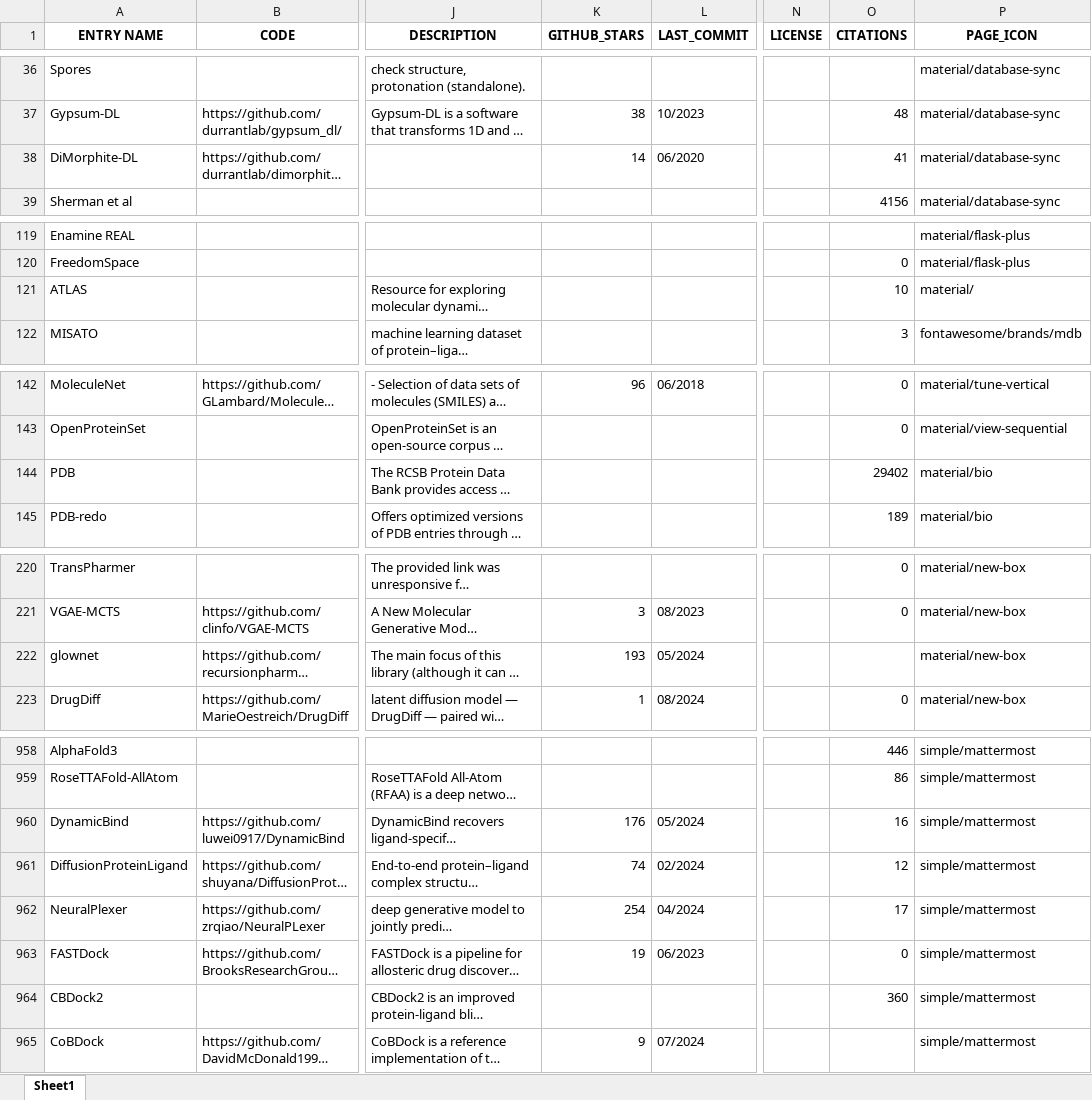
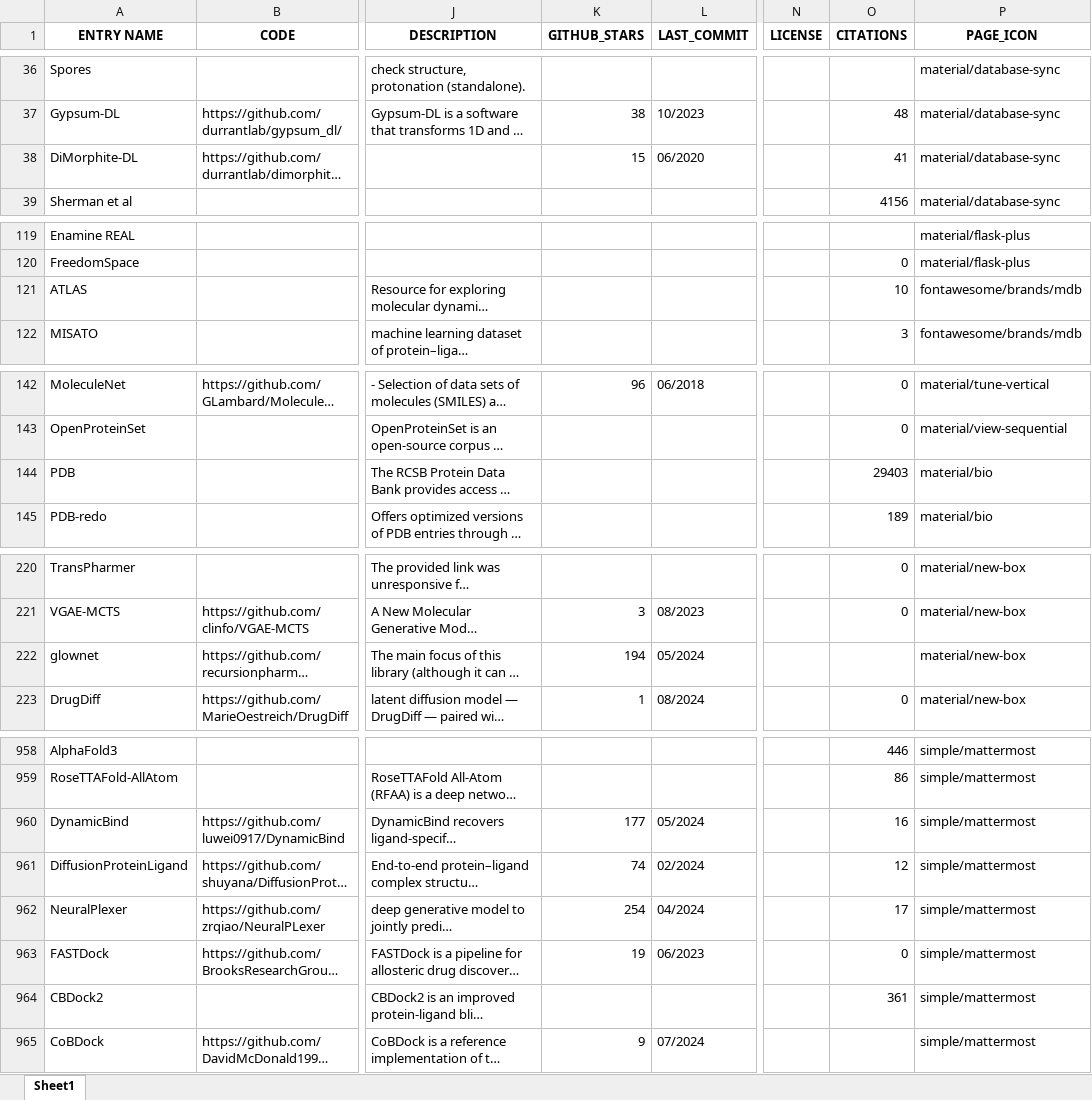
Before and after one commit to DrugBud-Suite/CADD_Vault, an Excel workbook: cadd_vault_data.xlsx, sheet Sheet1, drawn as a sheet; only a part is shown, gaps mark what is left out; long unchanged cells end in …; values as stored, in another font and other column widths than the file's, no borders; the diff covers the shown part only; the diff names each change by its address in the sheet, - before the commit and + after, or states it on an @@ line.

Commit message:
fix icon name

```diff
--- a/cadd_vault_data.xlsx (sheet Sheet1)
+++ b/cadd_vault_data.xlsx (sheet Sheet1)
-K38 (GITHUB_STARS): 14
+K38 (GITHUB_STARS): 15
-P121 (PAGE_ICON): material/
+P121 (PAGE_ICON): fontawesome/brands/mdb
-O144 (CITATIONS): 29402
+O144 (CITATIONS): 29403
-K222 (GITHUB_STARS): 193
+K222 (GITHUB_STARS): 194
-K960 (GITHUB_STARS): 176
+K960 (GITHUB_STARS): 177
-O964 (CITATIONS): 360
+O964 (CITATIONS): 361
```
Also changed, not shown: 14 edited cells elsewhere in this sheet, 13 other files.
